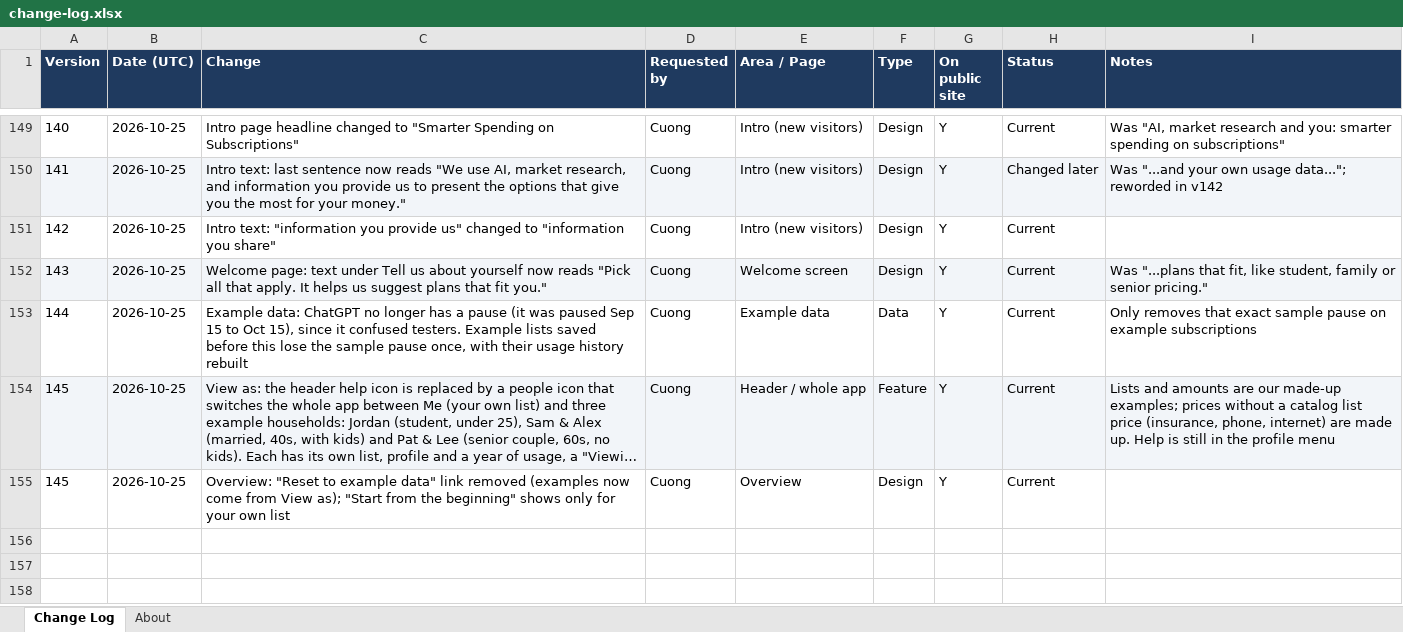
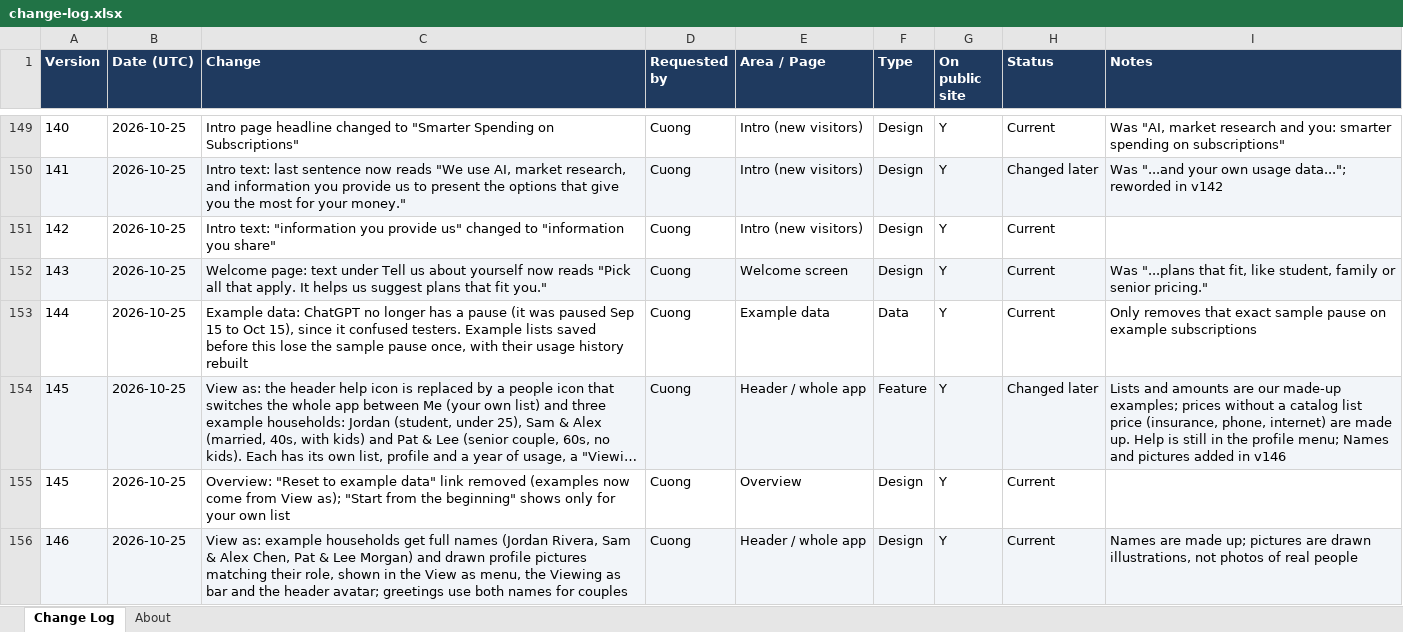
Before and after one commit to cquach1004/Subscription-keeper, an Excel workbook: changelog/change-log.xlsx, sheet Change Log, drawn as a sheet; only a part is shown, gaps mark what is left out; long unchanged cells end in …; values as stored, in another font and other column widths than the file's, no borders; the diff names each change by its address in the sheet, - before the commit and + after, or states it on an @@ line.

```diff
--- a/changelog/change-log.xlsx (sheet Change Log)
+++ b/changelog/change-log.xlsx (sheet Change Log)
-H154 (Status): Current
+H154 (Status): Changed later
-I154 (Notes): …the profile menu
+I154 (Notes): …the profile menu; Names and pictures added in v146
+row 156: 146 | 2026-10-25 | View as: example households get full names (Jordan Rivera, Sam & Alex Chen, Pat & Lee Morgan) and drawn profile pictures matching their role, shown in the View as menu, the Viewing as bar and the header avatar; greetings use both names for couples | Cuong | Header / whole app | Design | Y | Current | Names are made up; pictures are drawn illustrations, not photos of real people
```
Also changed, not shown: 4 other files.
